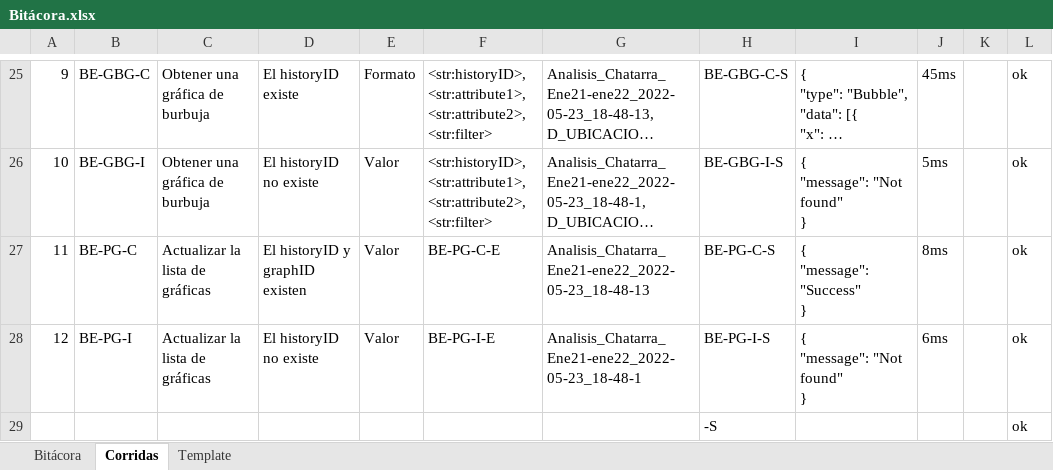
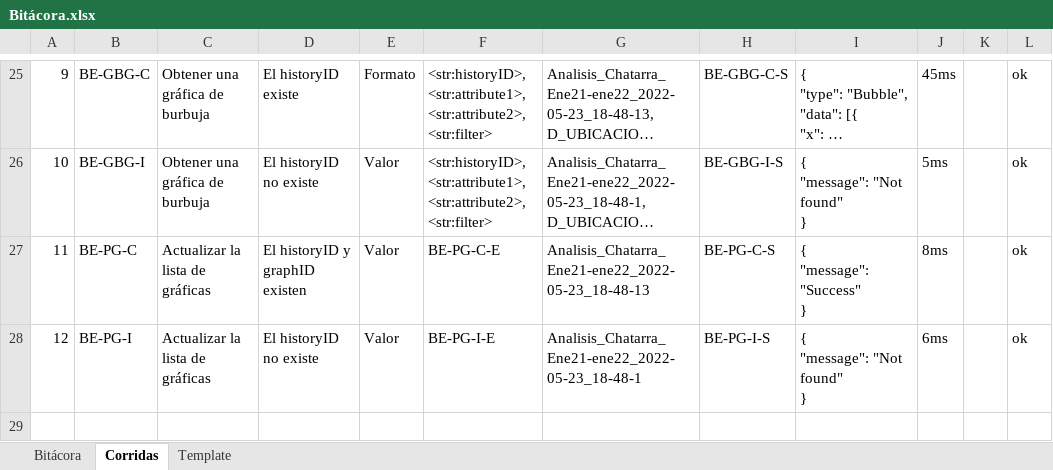
Before and after one commit to JoelIRamos/TC3005B-Gpo505-E1, an Excel workbook: DATABASE/Bitácora.xlsx, sheet Corridas, drawn as a sheet; only a part is shown, gaps mark what is left out; long unchanged cells end in …; values as stored, in another font and other column widths than the file's, no borders; table styles not drawn; the diff names each change by its address in the sheet, - before the commit and + after, or states it on an @@ line.

```diff
--- a/DATABASE/Bitácora.xlsx (sheet Corridas)
+++ b/DATABASE/Bitácora.xlsx (sheet Corridas)
-row 29:  |  |  |  |  |  |  | -S |  |  |  | ok
```
Also changed, not shown: sheet Template, sheet Bitácora, 5 other files.
